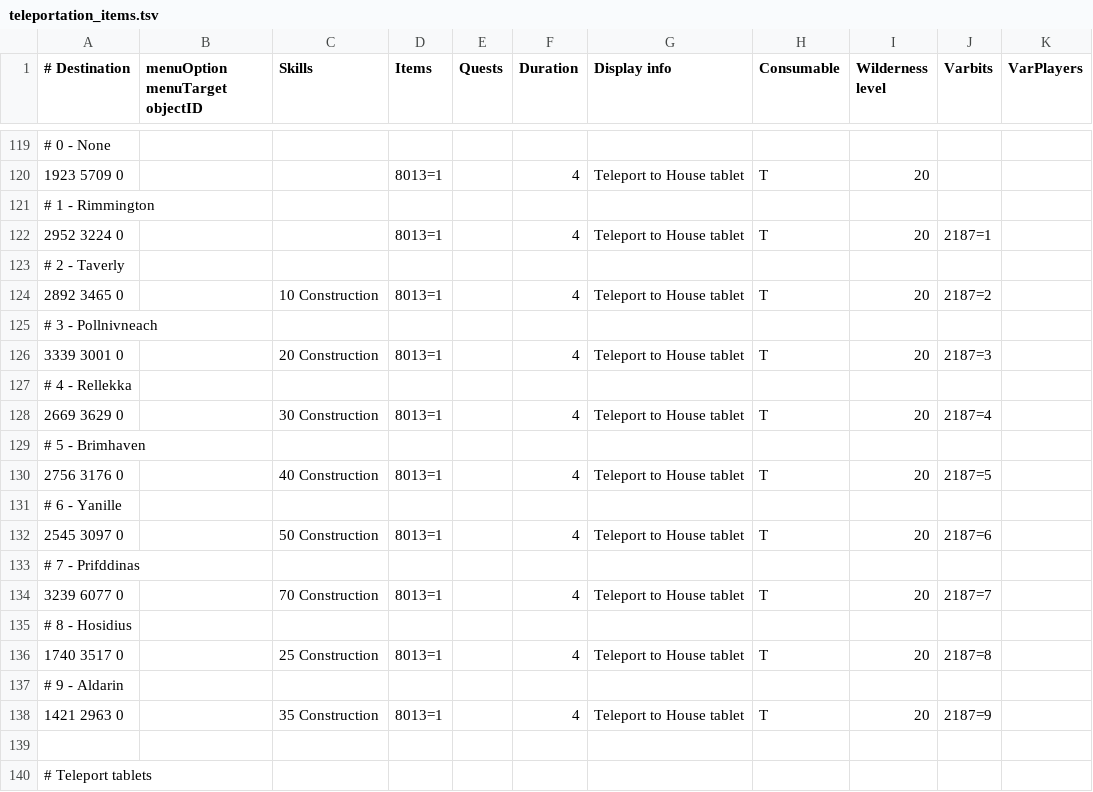
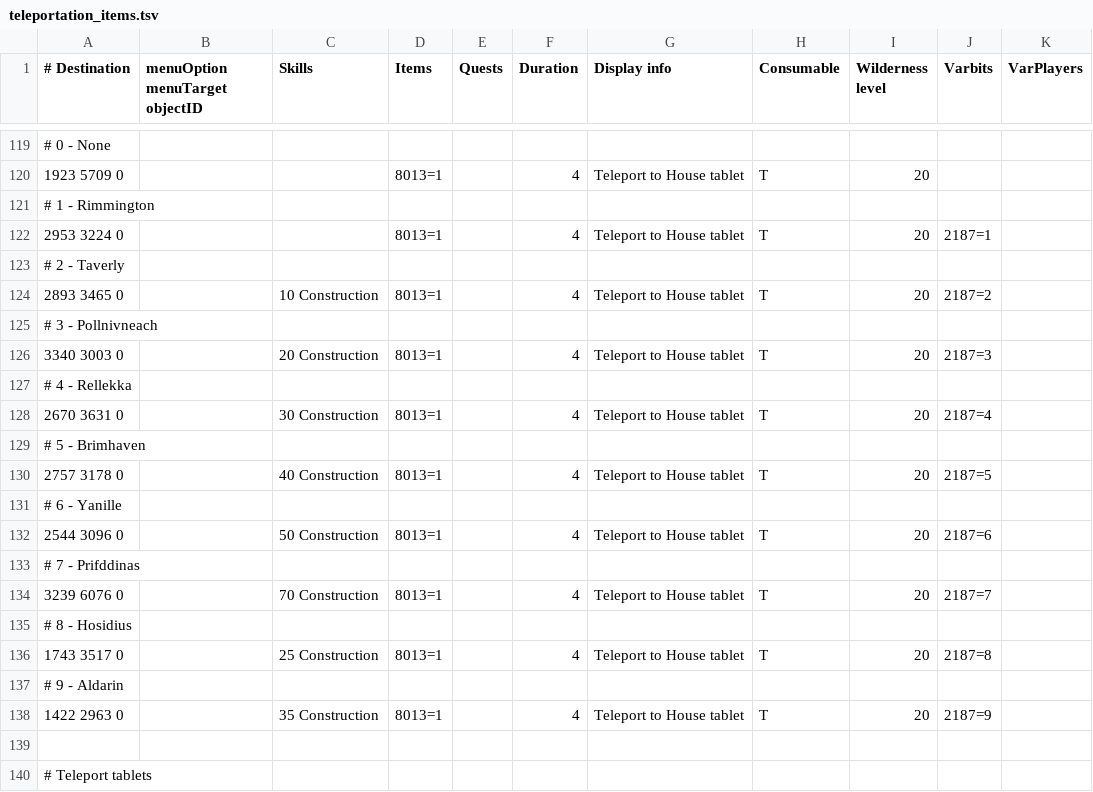
Before and after one commit to wvanderp/shortest-path, a TSV file: src/main/resources/transports/teleportation_items.tsv, drawn as a sheet; only a part is shown, gaps mark what is left out.

Commit message:
Moved Teleport to House tablets next to portal
The Teleport to House tablet destinations were inside the portal and not next to it

```diff
--- a/src/main/resources/transports/teleportation_items.tsv
+++ b/src/main/resources/transports/teleportation_items.tsv
@@ -121,19 +121,19 @@
 # 1 - Rimmington										
-2952 3224 0			8013=1		4	Teleport to House tablet	T	20	2187=1	
+2953 3224 0			8013=1		4	Teleport to House tablet	T	20	2187=1	
 # 2 - Taverly										
-2892 3465 0		10 Construction	8013=1		4	Teleport to House tablet	T	20	2187=2	
+2893 3465 0		10 Construction	8013=1		4	Teleport to House tablet	T	20	2187=2	
 # 3 - Pollnivneach										
-3339 3001 0		20 Construction	8013=1		4	Teleport to House tablet	T	20	2187=3	
+3340 3003 0		20 Construction	8013=1		4	Teleport to House tablet	T	20	2187=3	
 # 4 - Rellekka										
-2669 3629 0		30 Construction	8013=1		4	Teleport to House tablet	T	20	2187=4	
+2670 3631 0		30 Construction	8013=1		4	Teleport to House tablet	T	20	2187=4	
 # 5 - Brimhaven										
-2756 3176 0		40 Construction	8013=1		4	Teleport to House tablet	T	20	2187=5	
+2757 3178 0		40 Construction	8013=1		4	Teleport to House tablet	T	20	2187=5	
 # 6 - Yanille										
-2545 3097 0		50 Construction	8013=1		4	Teleport to House tablet	T	20	2187=6	
+2544 3096 0		50 Construction	8013=1		4	Teleport to House tablet	T	20	2187=6	
 # 7 - Prifddinas										
-3239 6077 0		70 Construction	8013=1		4	Teleport to House tablet	T	20	2187=7	
+3239 6076 0		70 Construction	8013=1		4	Teleport to House tablet	T	20	2187=7	
 # 8 - Hosidius										
-1740 3517 0		25 Construction	8013=1		4	Teleport to House tablet	T	20	2187=8	
+1743 3517 0		25 Construction	8013=1		4	Teleport to House tablet	T	20	2187=8	
 # 9 - Aldarin										
-1421 2963 0		35 Construction	8013=1		4	Teleport to House tablet	T	20	2187=9	
+1422 2963 0		35 Construction	8013=1		4	Teleport to House tablet	T	20	2187=9	
 										
```
